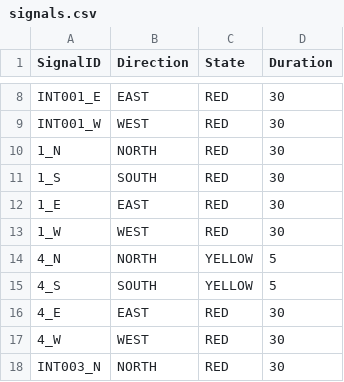
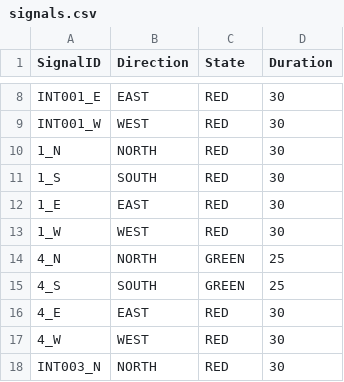
Before and after one commit to shubham78763/trafficSignal, a CSV file: signals.csv, drawn as a sheet; only a part is shown, gaps mark what is left out.

```diff
--- a/signals.csv
+++ b/signals.csv
@@ -13,4 +13,4 @@ INT001_W,WEST,RED,30
 1_W,WEST,RED,30
-4_N,NORTH,YELLOW,5
-4_S,SOUTH,YELLOW,5
+4_N,NORTH,GREEN,25
+4_S,SOUTH,GREEN,25
 4_E,EAST,RED,30
```
Also changed, not shown: 24 other files.
